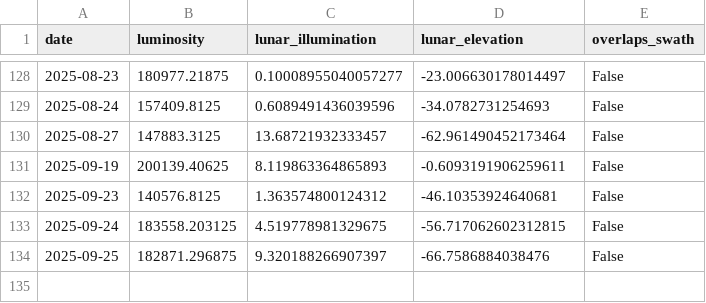
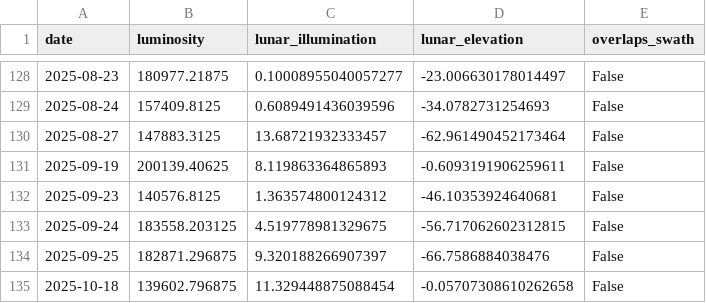
Before and after one commit to menantlanalysis/menantlanalysis.github.io, a CSV file: tables/iran/kordestan/data.csv, drawn as a sheet; only a part is shown, gaps mark what is left out.

Commit message:
🔄 Update website data and plots 2025-10-18

```diff
--- a/tables/iran/kordestan/data.csv
+++ b/tables/iran/kordestan/data.csv
@@ -134 +134,2 @@ date,luminosity,lunar_illumination,lunar_elevation,overlaps_swath
 2025-09-25,182871.296875,9.320188266907397,-66.7586884038476,False
+2025-10-18,139602.796875,11.329448875088454,-0.05707308610262658,False
```
Also changed, not shown: tables/iran/west_azarbaijan/data.csv, tables/iran/zanjan/data.csv, 27 other files.
